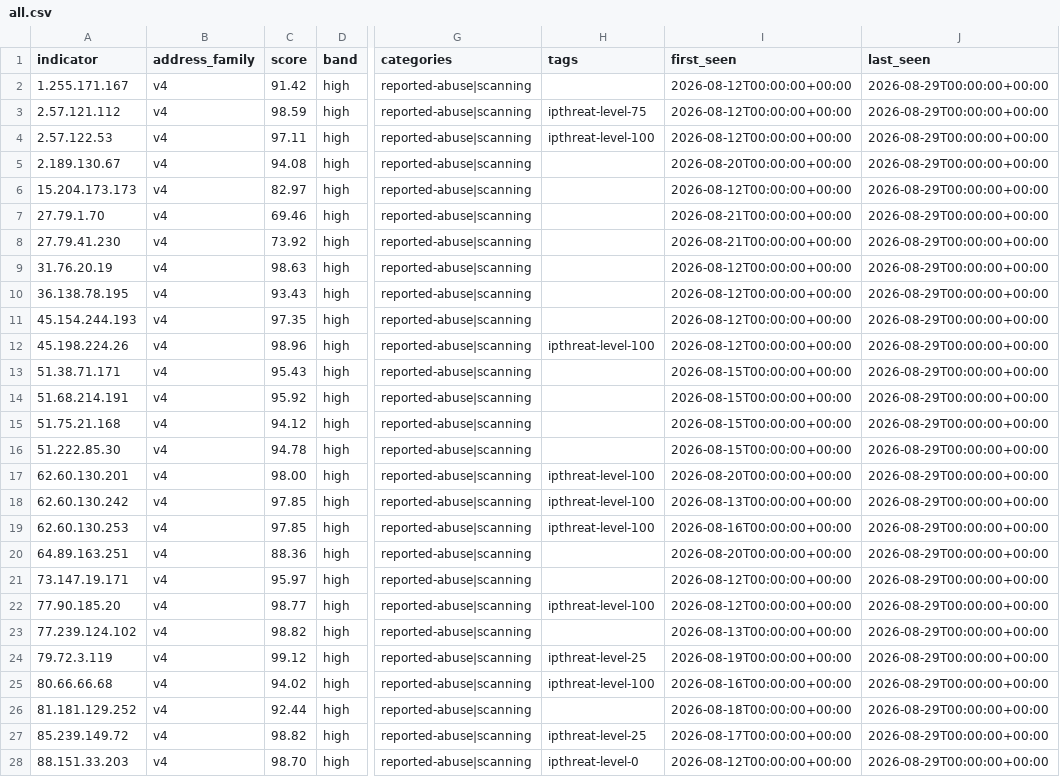
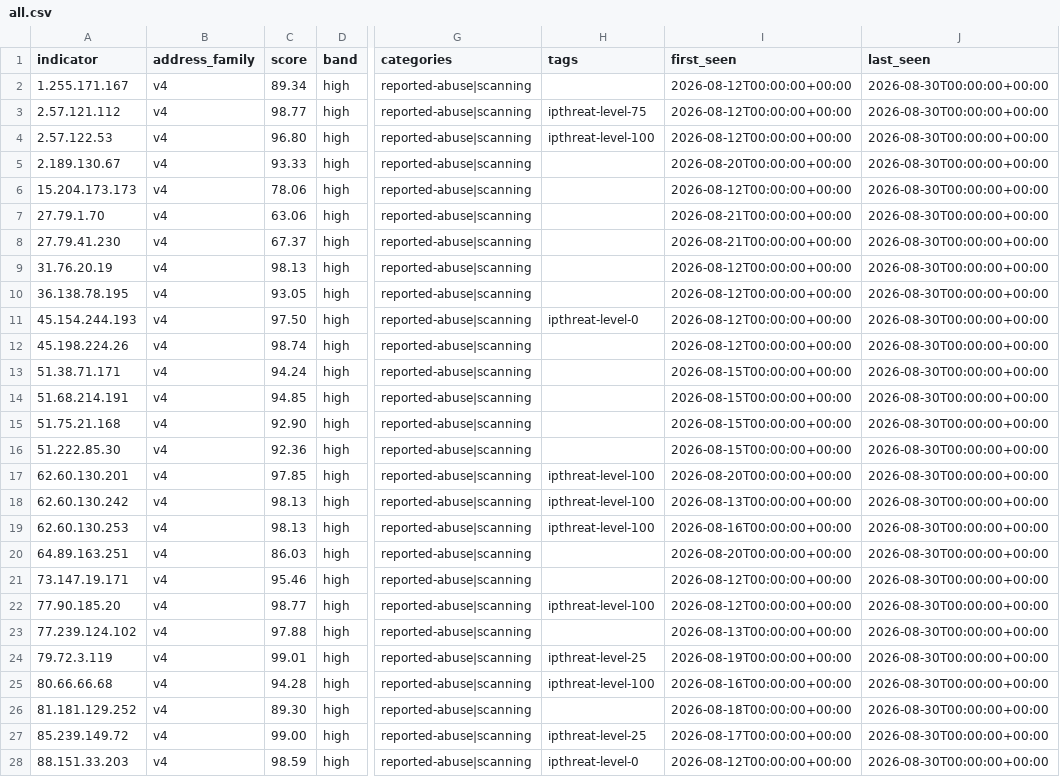
Before and after one commit to neilweitzel/xfeeds, a CSV file: feeds/clean/all.csv, drawn as a sheet; only a part is shown, gaps mark what is left out; the diff covers the shown part only; the diff names each change by its address in the sheet, - before the commit and + after, or states it on an @@ line.

```diff
--- a/feeds/clean/all.csv
+++ b/feeds/clean/all.csv
-C2 (score): 91.42
+C2 (score): 89.34
-J2:J28 (last_seen): 2026-08-29T00:00:00+00:00
+J2:J28 (last_seen): 2026-08-30T00:00:00+00:00
-C3 (score): 98.59
+C3 (score): 98.77
-C4 (score): 97.11
+C4 (score): 96.80
-C5 (score): 94.08
+C5 (score): 93.33
-C6 (score): 82.97
+C6 (score): 78.06
-C7 (score): 69.46
+C7 (score): 63.06
-C8 (score): 73.92
+C8 (score): 67.37
-C9 (score): 98.63
+C9 (score): 98.13
-C10 (score): 93.43
+C10 (score): 93.05
-C11 (score): 97.35
+C11 (score): 97.50
-H11 (tags): (empty)
+H11 (tags): ipthreat-level-0
-C12 (score): 98.96
+C12 (score): 98.74
-H12 (tags): ipthreat-level-100
+H12 (tags): (empty)
-C13 (score): 95.43
+C13 (score): 94.24
-C14 (score): 95.92
+C14 (score): 94.85
-C15 (score): 94.12
+C15 (score): 92.90
-C16 (score): 94.78
+C16 (score): 92.36
-C17 (score): 98.00
+C17 (score): 97.85
-C18:C19 (score): 97.85
+C18:C19 (score): 98.13
-C20 (score): 88.36
+C20 (score): 86.03
-C21 (score): 95.97
+C21 (score): 95.46
-C23 (score): 98.82
+C23 (score): 97.88
-C24 (score): 99.12
+C24 (score): 99.01
-C25 (score): 94.02
+C25 (score): 94.28
-C26 (score): 92.44
+C26 (score): 89.30
-C27 (score): 98.82
+C27 (score): 99.00
-C28 (score): 98.70
+C28 (score): 98.59
```
Also changed, not shown: 89 edited cells elsewhere in this file, 51 other files.
